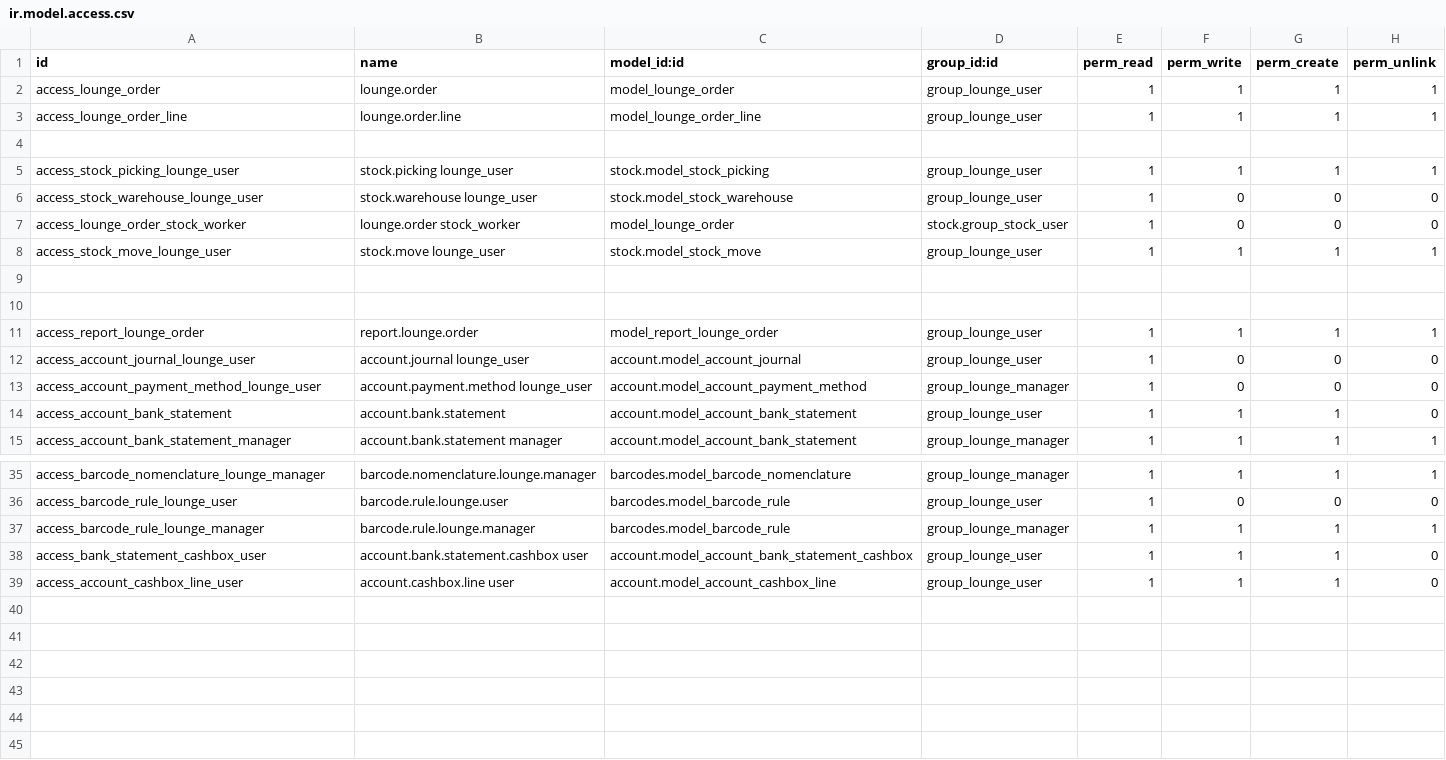
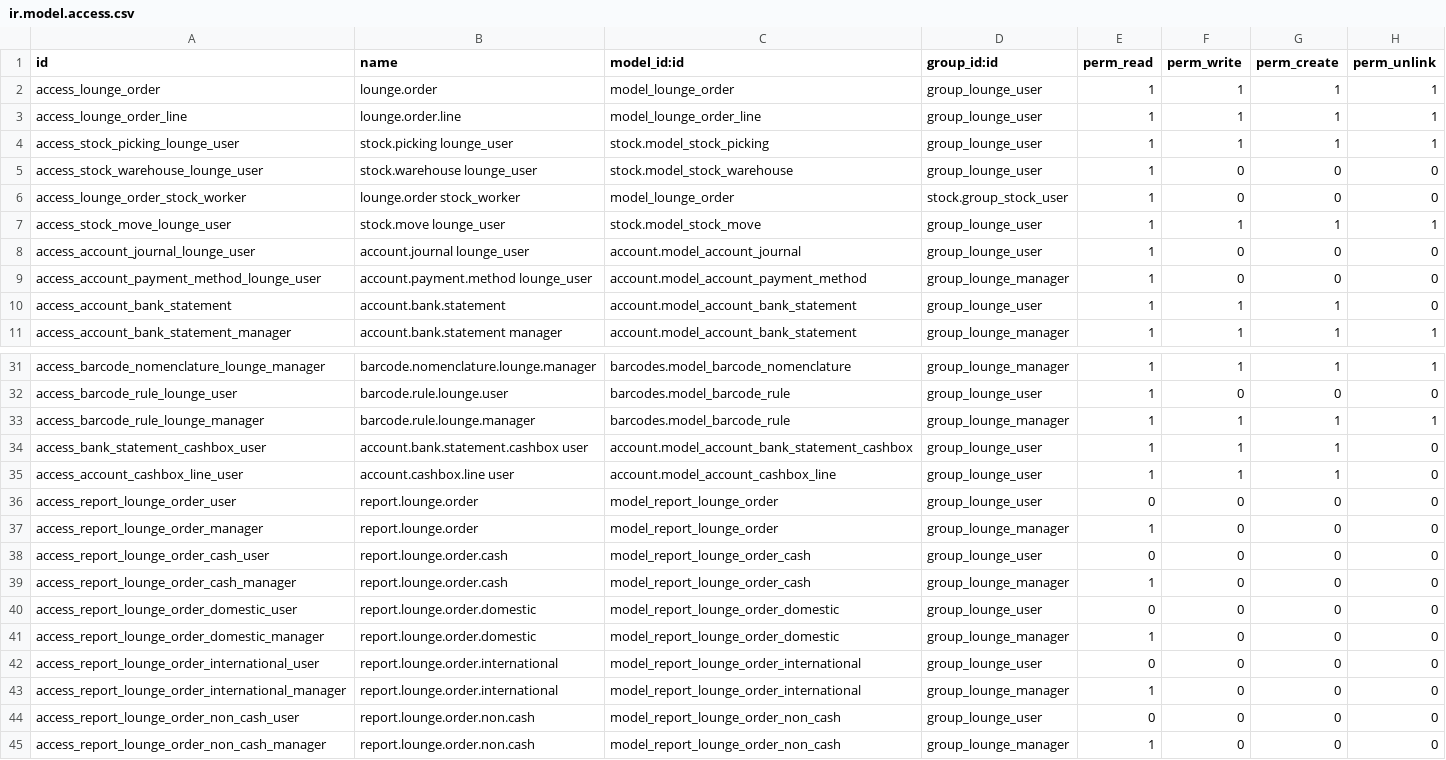
Before and after one commit to vileopratama/vitech, a CSV file: src/addons/point_of_lounge/security/ir.model.access.csv, drawn as a sheet; only a part is shown, gaps mark what is left out.

```diff
--- a/src/addons/point_of_lounge/security/ir.model.access.csv
+++ b/src/addons/point_of_lounge/security/ir.model.access.csv
@@ -3,3 +3,2 @@ access_lounge_order,lounge.order,model_lounge_order,group_lounge_user,1,1,1,1
 access_lounge_order_line,lounge.order.line,model_lounge_order_line,group_lounge_user,1,1,1,1
-
 access_stock_picking_lounge_user,stock.picking lounge_user,stock.model_stock_picking,group_lounge_user,1,1,1,1
@@ -8,5 +7,2 @@ access_lounge_order_stock_worker,lounge.order stock_worker,model_lounge_order,st
 access_stock_move_lounge_user,stock.move lounge_user,stock.model_stock_move,group_lounge_user,1,1,1,1
-
-
-access_report_lounge_order,report.lounge.order,model_report_lounge_order,group_lounge_user,1,1,1,1
 access_account_journal_lounge_user,account.journal lounge_user,account.model_account_journal,group_lounge_user,1,0,0,0
@@ -39 +35,11 @@ access_bank_statement_cashbox_user,account.bank.statement.cashbox user,account.m
 access_account_cashbox_line_user,account.cashbox.line user,account.model_account_cashbox_line,group_lounge_user,1,1,1,0
+access_report_lounge_order_user,report.lounge.order,model_report_lounge_order,group_lounge_user,0,0,0,0
+access_report_lounge_order_manager,report.lounge.order,model_report_lounge_order,group_lounge_manager,1,0,0,0
+access_report_lounge_order_cash_user,report.lounge.order.cash,model_report_lounge_order_cash,group_lounge_user,0,0,0,0
+access_report_lounge_order_cash_manager,report.lounge.order.cash,model_report_lounge_order_cash,group_lounge_manager,1,0,0,0
+access_report_lounge_order_domestic_user,report.lounge.order.domestic,model_report_lounge_order_domestic,group_lounge_user,0,0,0,0
+access_report_lounge_order_domestic_manager,report.lounge.order.domestic,model_report_lounge_order_domestic,group_lounge_manager,1,0,0,0
+access_report_lounge_order_international_user,report.lounge.order.international,model_report_lounge_order_international,group_lounge_user,0,0,0,0
+access_report_lounge_order_international_manager,report.lounge.order.international,model_report_lounge_order_international,group_lounge_manager,1,0,0,0
+access_report_lounge_order_non_cash_user,report.lounge.order.non.cash,model_report_lounge_order_non_cash,group_lounge_user,0,0,0,0
+access_report_lounge_order_non_cash_manager,report.lounge.order.non.cash,model_report_lounge_order_non_cash,group_lounge_manager,1,0,0,0
```
Also changed, not shown: 8 other files.
